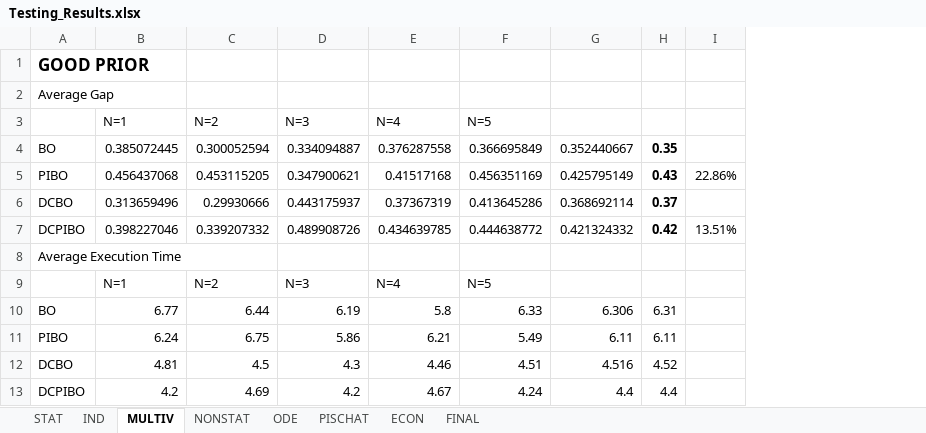
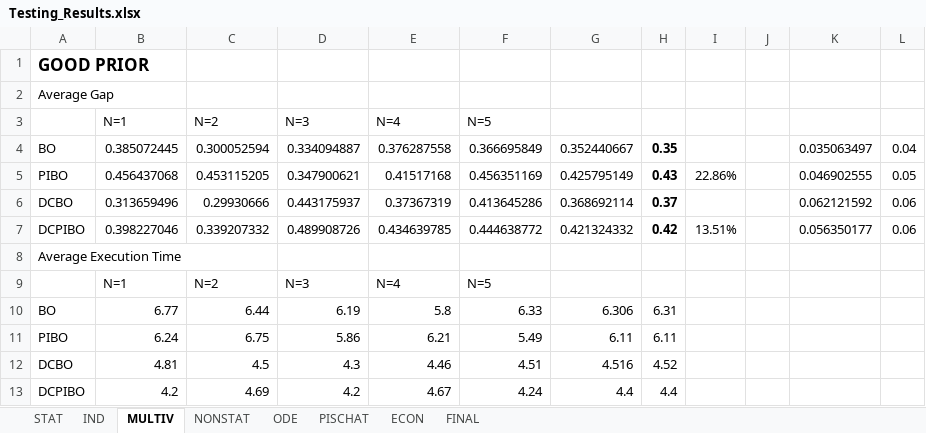
Before and after one commit to lucalavazza/Bayesian-Optimisation-with-Prior-Knowledge, an Excel workbook: results/Testing_Results.xlsx, sheet MULTIV, drawn as a sheet; only a part is shown; values as stored, in another font and other column widths than the file's, no borders; the diff names each change by its address in the sheet, - before the commit and + after, or states it on an @@ line.

```diff
--- a/results/Testing_Results.xlsx (sheet MULTIV)
+++ b/results/Testing_Results.xlsx (sheet MULTIV)
+column J, empty
+column K, rows 4-7: 0.035063497 | 0.046902555 | 0.062121592 | 0.056350177
+column L, rows 4-7: 0.04 | 0.05 | 0.06 | 0.06
```
Also changed, not shown: sheet ECON, sheet FINAL, sheet IND, sheet PISCHAT, sheet ODE, sheet NONSTAT, 1 more sheet, formulas that keep their value, 6 other files.
